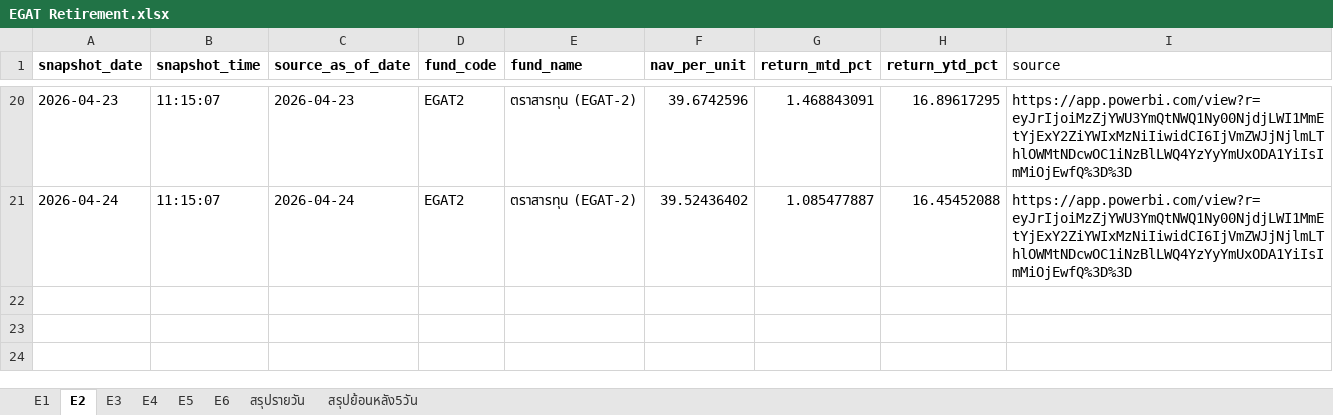
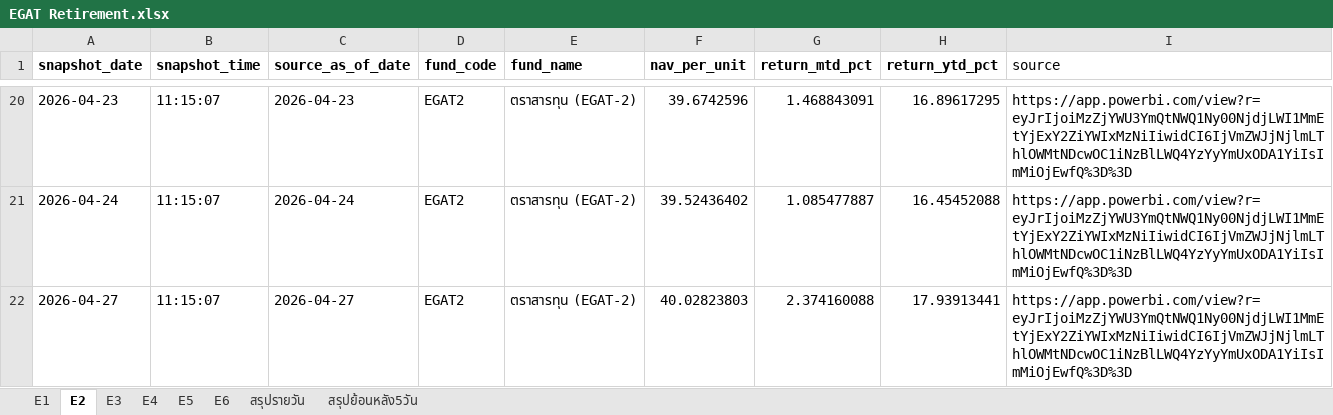
Before and after one commit to drnon/egat-retirement-page, an Excel workbook: EGAT Retirement.xlsx, sheet E2, drawn as a sheet; only a part is shown, gaps mark what is left out; values as stored, in another font and other column widths than the file's, no borders; the diff names each change by its address in the sheet, - before the commit and + after, or states it on an @@ line.

Commit message:
EGAT retirement pages update 2026-04-29T04:15:08Z

```diff
--- a/EGAT Retirement.xlsx (sheet E2)
+++ b/EGAT Retirement.xlsx (sheet E2)
+row 22: 2026-04-27 | 11:15:07 | 2026-04-27 | EGAT2 | ตราสารทุน (EGAT-2) | 40.02823803 | 2.374160088 | 17.93913441 | https://app.powerbi.com/view?r=eyJrIjoiMzZjYWU3YmQtNWQ1Ny00NjdjLWI1MmEtYjExY2ZiYWIxMzNiIiwidCI6IjVmZWJjNjlmLThlOWMtNDcwOC1iNzBlLWQ4YzYyYmUxODA1YiIsImMiOjEwfQ%3D%3D
```
Also changed, not shown: sheet สรุปย้อนหลัง5วัน, sheet สรุปรายวัน, sheet E1, sheet E4, sheet E6, sheet E5, 1 more sheet, 1 other file.
